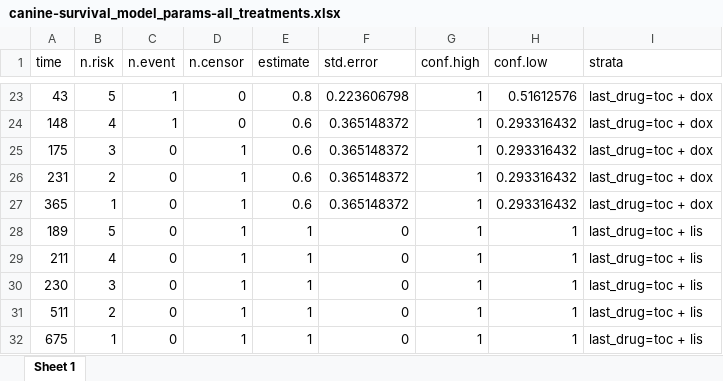
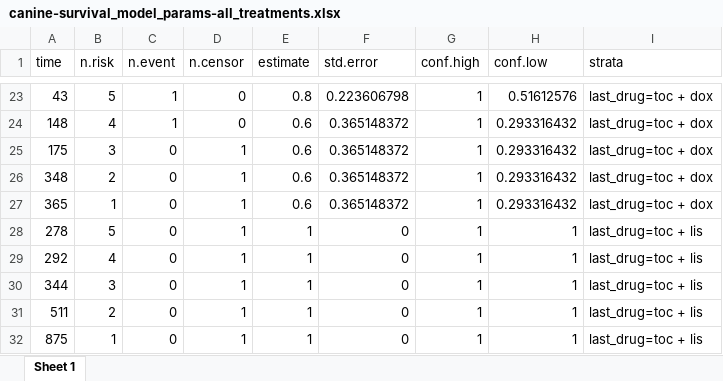
Before and after one commit to nicholas-camarda/canine_survival_analysis, an Excel workbook: survival_results/data/canine-survival_model_params-all_treatments.xlsx, sheet Sheet 1, drawn as a sheet; only a part is shown, gaps mark what is left out; values as stored, in another font and other column widths than the file's, no borders; the diff covers the shown part only; the diff names each change by its address in the sheet, - before the commit and + after, or states it on an @@ line.

Commit message:
new data

```diff
--- a/survival_results/data/canine-survival_model_params-all_treatments.xlsx (sheet Sheet 1)
+++ b/survival_results/data/canine-survival_model_params-all_treatments.xlsx (sheet Sheet 1)
-A26 (time): 231
+A26 (time): 348
-A28 (time): 189
+A28 (time): 278
-A29 (time): 211
+A29 (time): 292
-A30 (time): 230
+A30 (time): 344
-A32 (time): 675
+A32 (time): 875
```
Also changed, not shown: 3 added rows, 3 removed rows and 38 edited cells elsewhere in this sheet, survival_results/data/canine-processed_survival_data.xlsx, survival_results/data/canine-survival_model_params-toc_vs_dox.xlsx, 15 other files.
